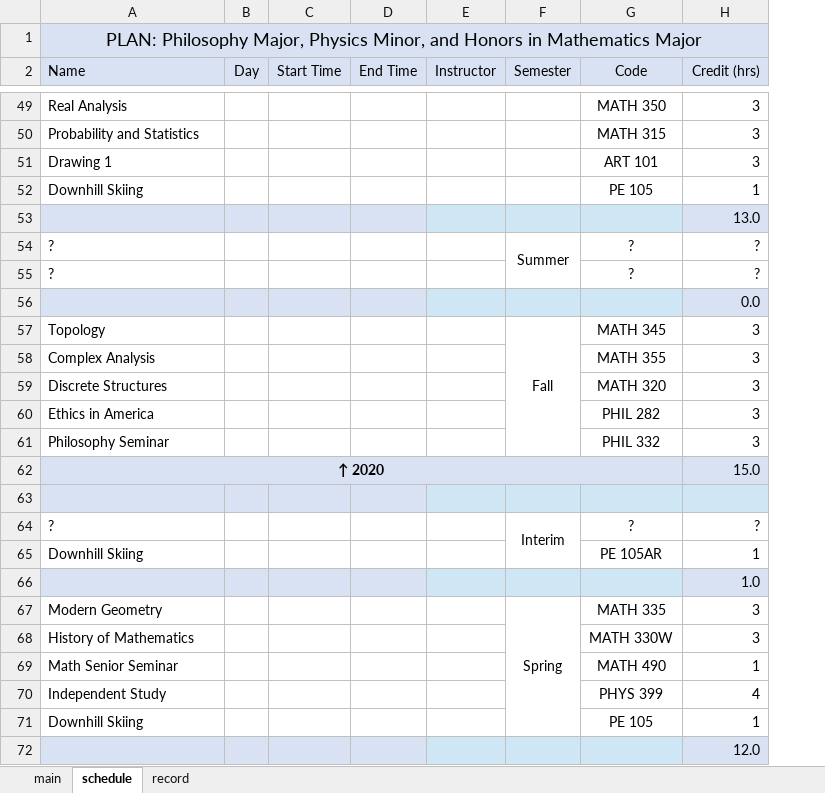
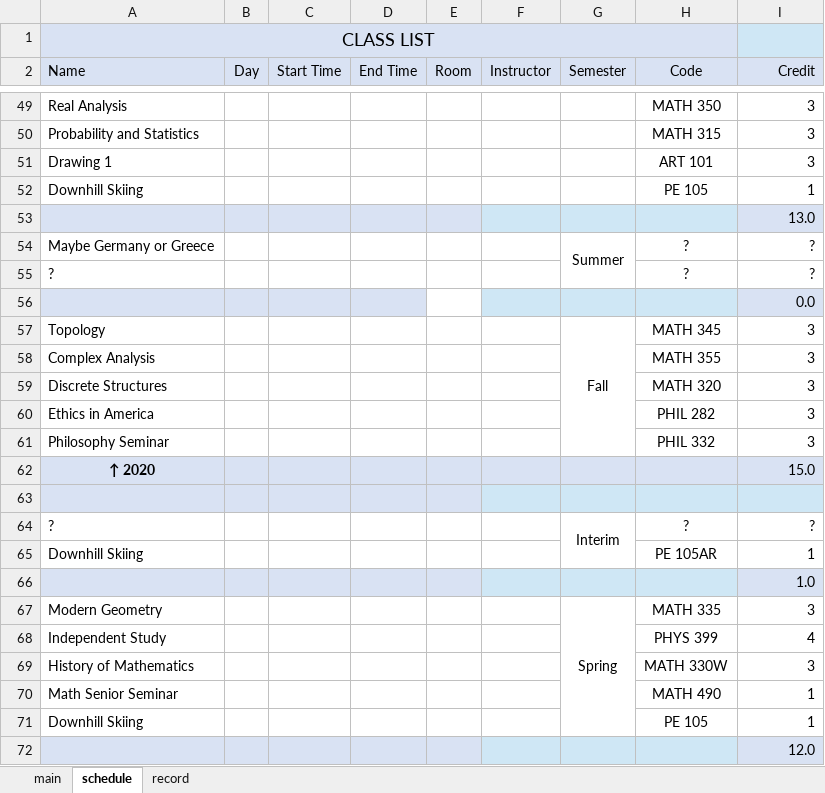
Before and after one commit to soobinrho/python-absconbest-payroll, an Excel workbook: absconbest_payroll/absconbest_payroll.xlsx, sheet schedule, drawn as a sheet; only a part is shown, gaps mark what is left out; values as stored, in another font and other column widths than the file's, no borders; removed rows and columns are numbered as before the commit, all else as after; the diff covers the shown part only; the diff names each change by its address in the sheet, - before the commit and + after, or states it on an @@ line.

```diff
--- a/absconbest_payroll/absconbest_payroll.xlsx (sheet schedule)
+++ b/absconbest_payroll/absconbest_payroll.xlsx (sheet schedule)
+column E (Room), empty
-A1 (Name): PLAN: Philosophy Major, Physics Minor, and Honors in Mathematics Major
+A1 (Name): CLASS LIST
-A1:H1 merged
+A1:H1 merged
-I2: Credit (hrs)
+I2: Credit
-A54 (Name): ?
+A54 (Name): Maybe Germany or Greece
-A62:G62 merged
@@ row 70 moved to row 68: Independent Study @@
```
Also changed, not shown: 1 added row, 1 removed row, 2 moved rows, 14 edited cells and merged cells elsewhere in this sheet, formulas that keep their value, charts or pictures.
